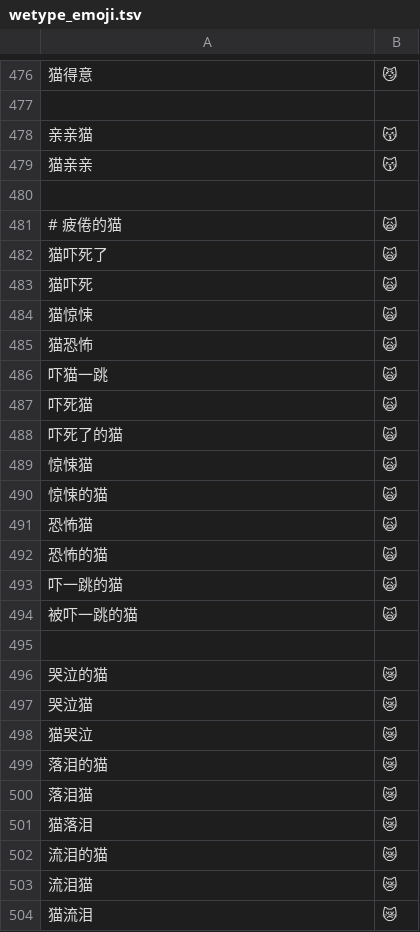
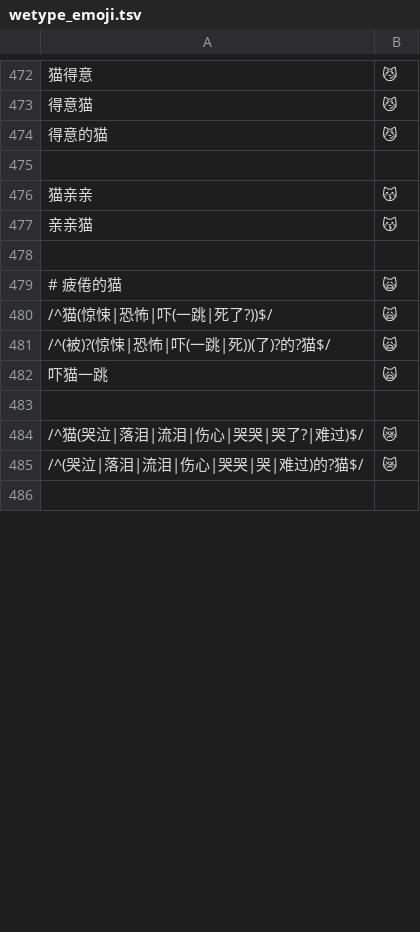
Before and after one commit to soizo/wetype-rime, a TSV file: data/wetype_emoji.tsv, drawn as a sheet; only a part is shown, gaps mark what is left out; removed rows and columns are numbered as before the commit, all else as after; the diff covers the shown part only; the diff names each change by its address in the sheet, - before the commit and + after, or states it on an @@ line.

```diff
--- a/data/wetype_emoji.tsv
+++ b/data/wetype_emoji.tsv
-row 473: (empty)
+row 473: 得意猫 | 😼
+row 474: 得意的猫 | 😼
-row 475: 亲亲猫 | 😽
+row 475: (empty)
+row 477: 亲亲猫 | 😽
-A480: 猫吓死了
+A480: /^猫(惊悚|恐怖|吓(一跳|死了?))$/
-A481: 猫吓死
+A481: /^(被)?(惊悚|恐怖|吓(一跳|死))(了)?的?猫$/
-row 484: 猫惊悚 | 🙀
-row 485: 猫恐怖 | 🙀
-row 483: 吓死猫 | 🙀
+row 483: (empty)
-row 488: 吓死了的猫 | 🙀
-row 489: 惊悚猫 | 🙀
-row 490: 惊悚的猫 | 🙀
-row 491: 恐怖猫 | 🙀
-row 492: 恐怖的猫 | 🙀
-row 493: 吓一跳的猫 | 🙀
-row 494: 被吓一跳的猫 | 🙀
-row 484: (empty)
+row 484: /^猫(哭泣|落泪|流泪|伤心|哭哭|哭了?|难过)$/ | 😿
-A485: 哭泣的猫
+A485: /^(哭泣|落泪|流泪|伤心|哭哭|哭|难过)的?猫$/
-row 486: 哭泣猫 | 😿
+row 486: (empty)
-row 498: 猫哭泣 | 😿
-row 499: 落泪的猫 | 😿
-row 500: 落泪猫 | 😿
-row 501: 猫落泪 | 😿
-row 502: 流泪的猫 | 😿
-row 503: 流泪猫 | 😿
-row 504: 猫流泪 | 😿
```
Also changed, not shown: 7 added rows, 16 removed rows, 6 moved rows and 15 edited cells elsewhere in this file.
